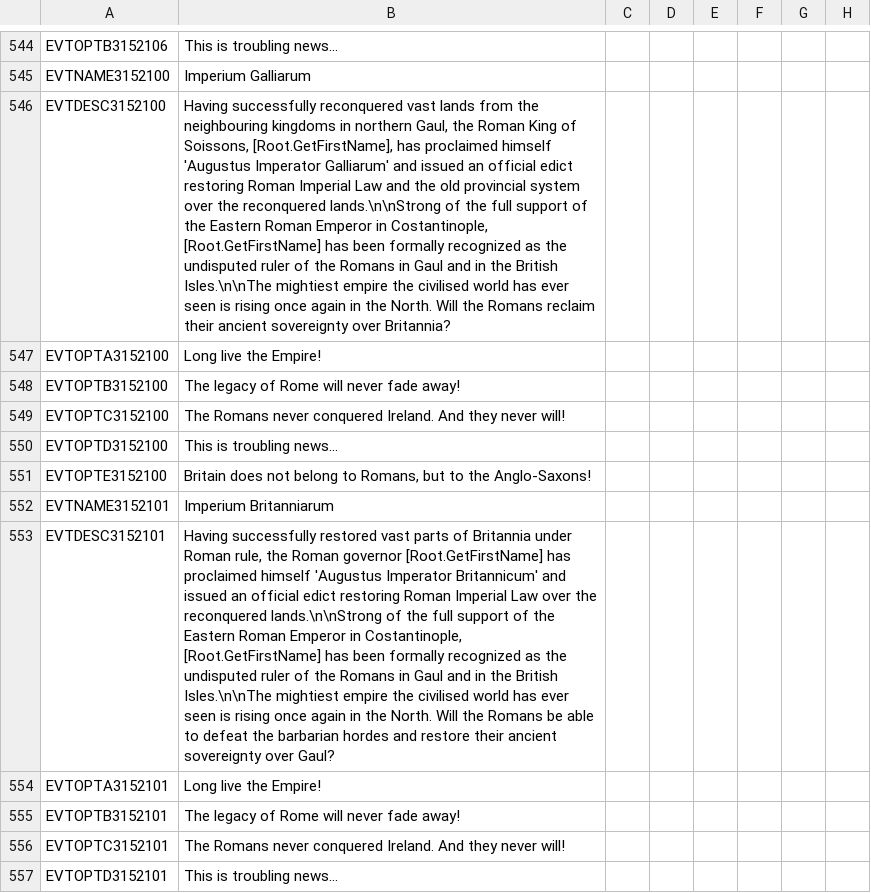
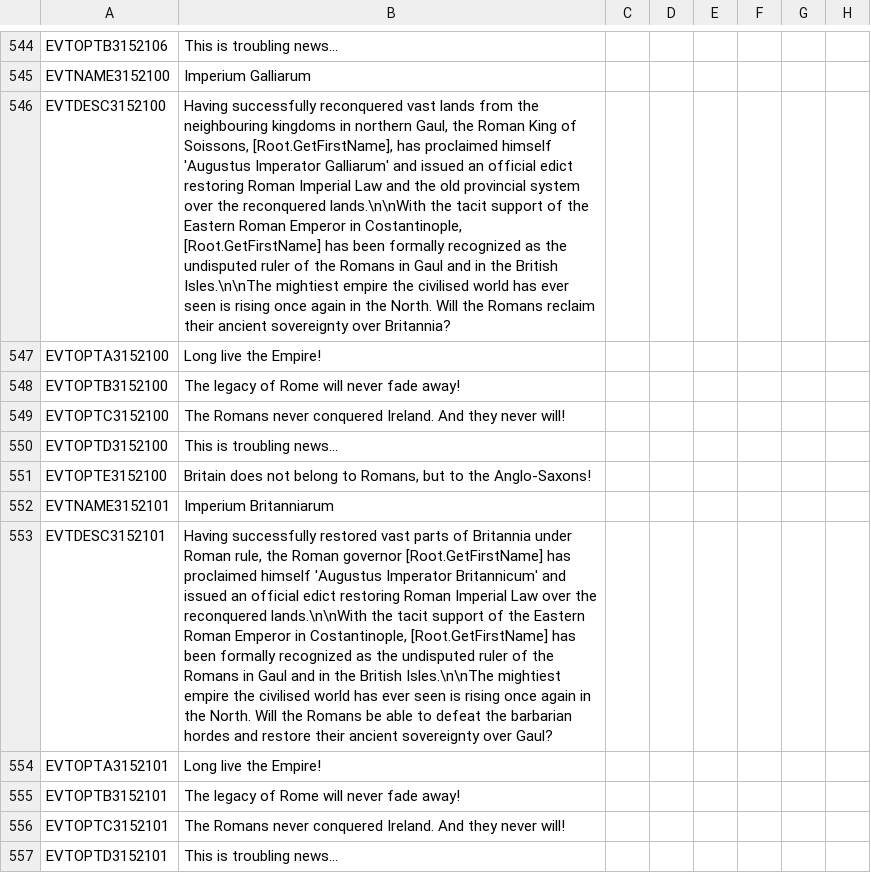
Before and after one commit to DC123456789/Britannia---The-Winter-King, a CSV file: Britannia/localisation/00 Events - Roman Empire.csv, drawn as a sheet; only a part is shown, gaps mark what is left out; the diff names each change by its address in the sheet, - before the commit and + after, or states it on an @@ line.

```diff
--- a/Britannia/localisation/00 Events - Roman Empire.csv
+++ b/Britannia/localisation/00 Events - Roman Empire.csv
-B546: …the reconquered lands.\n\nStrong of the full support of…
+B546: …the reconquered lands.\n\nWith the tacit support of…
-B553: …the reconquered lands.\n\nStrong of the full support of…
+B553: …the reconquered lands.\n\nWith the tacit support of…
```
Also changed, not shown: Britannia/localisation/00 Artifacts.csv, Britannia/localisation/00 Bloodlines.csv, 11 other files.
